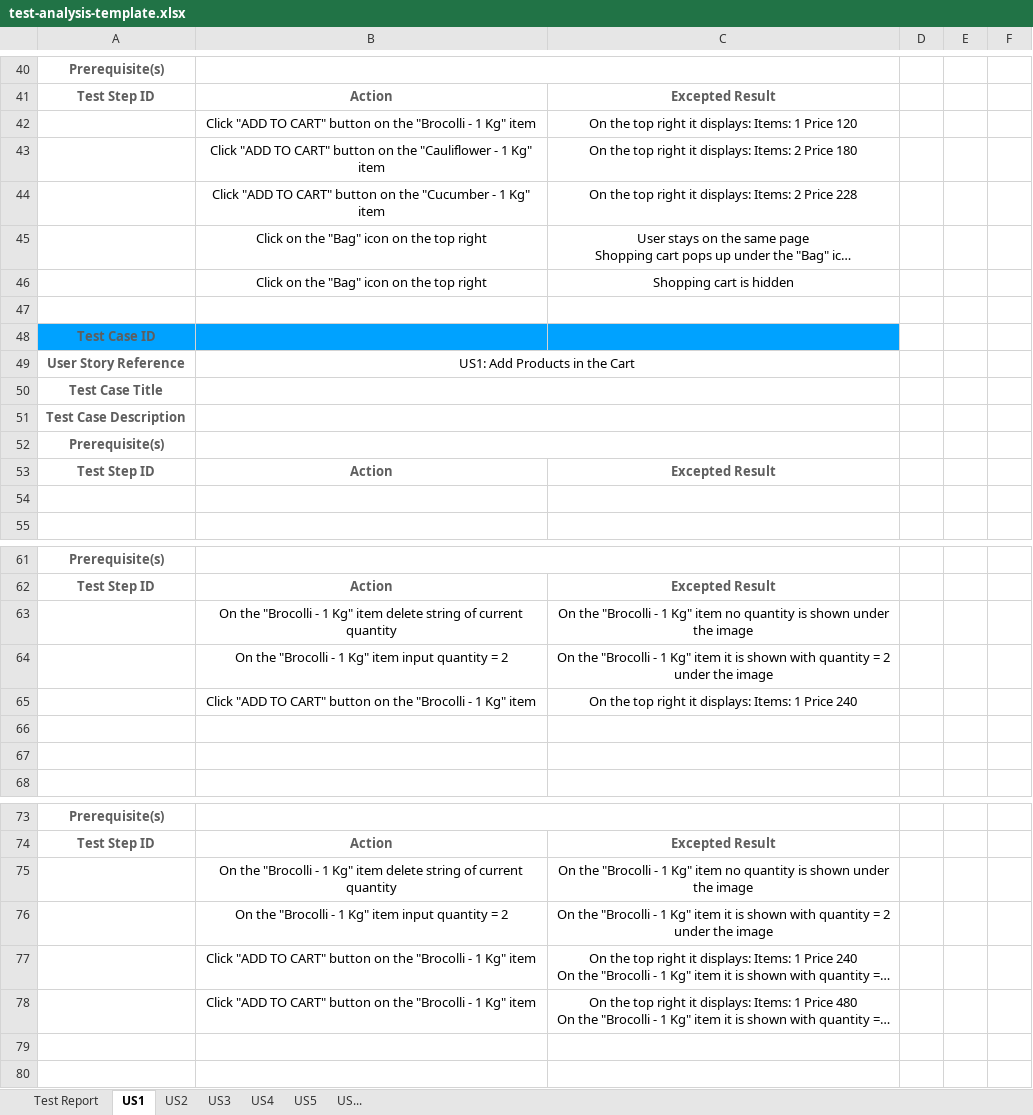
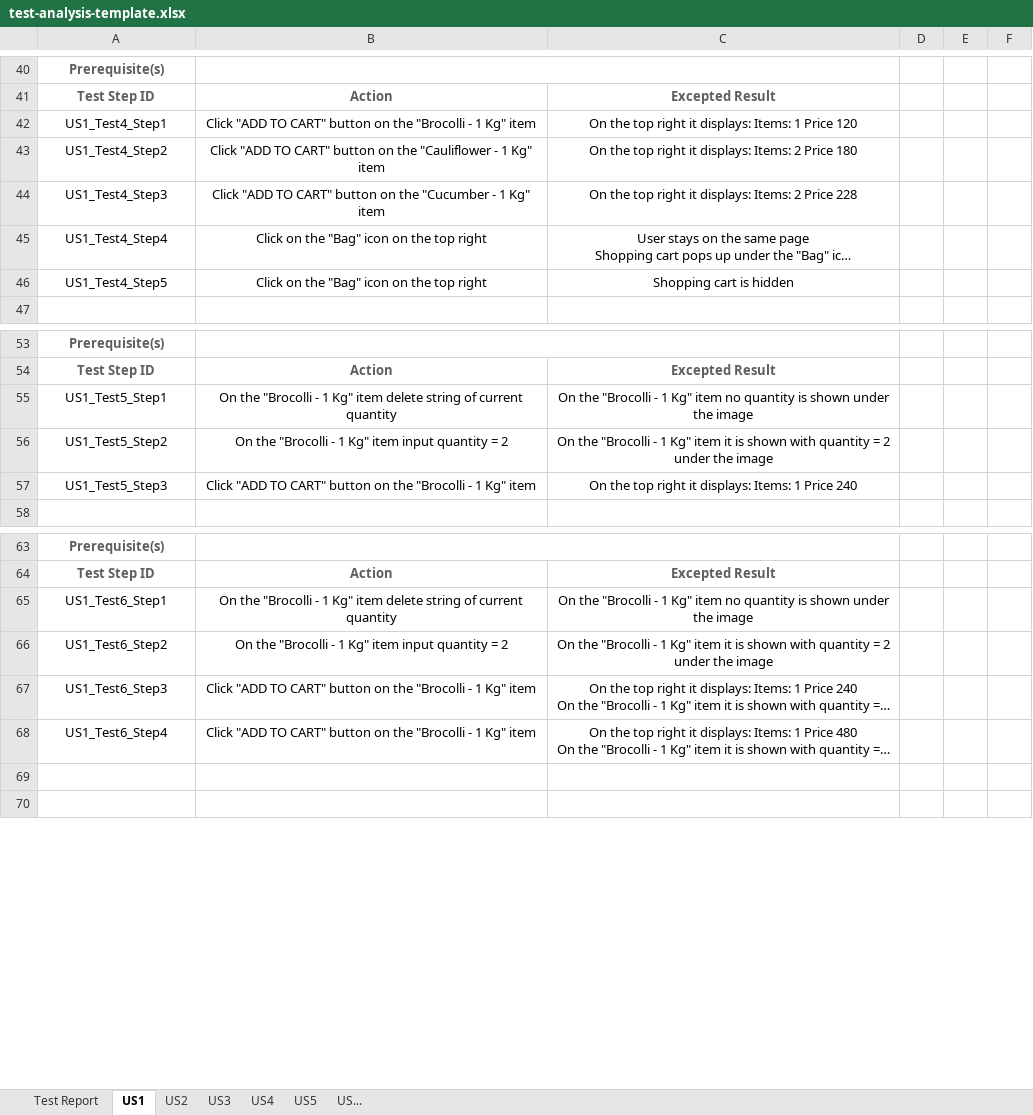
Before and after one commit to e-left/hackathon-webtesting, an Excel workbook: test-analysis/test-analysis-template.xlsx, sheet US1, drawn as a sheet; only a part is shown, gaps mark what is left out; long unchanged cells end in …; values as stored, in another font and other column widths than the file's, no borders; charts and pictures not drawn; removed rows and columns are numbered as before the commit, all else as after; the diff covers the shown part only; the diff names each change by its address in the sheet, - before the commit and + after, or states it on an @@ line.

Commit message:
Add final touches on analysis

```diff
--- a/test-analysis/test-analysis-template.xlsx (sheet US1)
+++ b/test-analysis/test-analysis-template.xlsx (sheet US1)
-A42: (empty)
+A42: US1_Test4_Step1
-A43: (empty)
+A43: US1_Test4_Step2
-A44: (empty)
+A44: US1_Test4_Step3
-A45: (empty)
+A45: US1_Test4_Step4
-A46: (empty)
+A46: US1_Test4_Step5
-row 47: (empty)
-row 48: Test Case ID
-row 49: User Story Reference | US1: Add Products in the Cart
-row 50: Test Case Title
-row 51: Test Case Description
-row 52: Prerequisite(s)
-row 53: Test Step ID | Action | Excepted Result
-row 54: (empty)
-A55: (empty)
+A55: US1_Test5_Step1
-A56: (empty)
+A56: US1_Test5_Step2
-A57: (empty)
+A57: US1_Test5_Step3
-row 66: (empty)
-row 67: (empty)
-A65: (empty)
+A65: US1_Test6_Step1
-A66: (empty)
+A66: US1_Test6_Step2
-A67: (empty)
+A67: US1_Test6_Step3
-A68: (empty)
+A68: US1_Test6_Step4
```
Also changed, not shown: 1 removed row and 7 edited cells elsewhere in this sheet, sheet Test Report.
